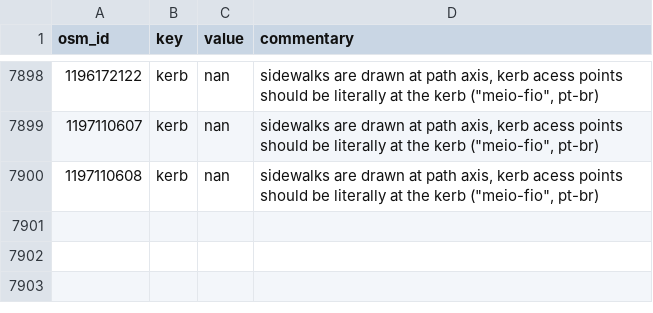
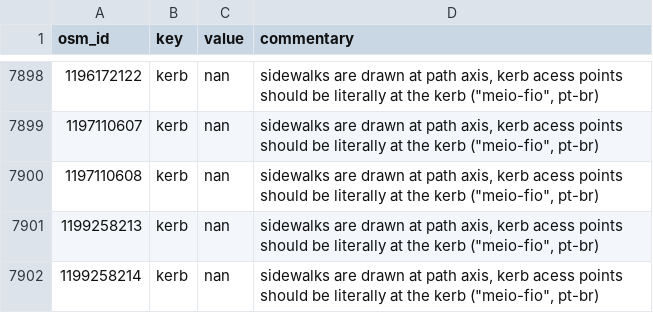
Before and after one commit to kauevestena/opensidewalkmap_beta, a CSV file: quality_check/tables/improper_keys_sidewalks.csv, drawn as a sheet; only a part is shown, gaps mark what is left out.

```diff
--- a/quality_check/tables/improper_keys_sidewalks.csv
+++ b/quality_check/tables/improper_keys_sidewalks.csv
@@ -7900 +7900,3 @@ osm_id,key,value,commentary
 1197110608,kerb,nan,"sidewalks are drawn at path axis, kerb acess points should be literally at the kerb (""meio-fio"", pt-br)"
+1199258213,kerb,nan,"sidewalks are drawn at path axis, kerb acess points should be literally at the kerb (""meio-fio"", pt-br)"
+1199258214,kerb,nan,"sidewalks are drawn at path axis, kerb acess points should be literally at the kerb (""meio-fio"", pt-br)"
```
Also changed, not shown: quality_check/tables/keys_without_wiki_sidewalks.csv, quality_check/tables/uncanny_keys_sidewalks.csv, 21 other files.
